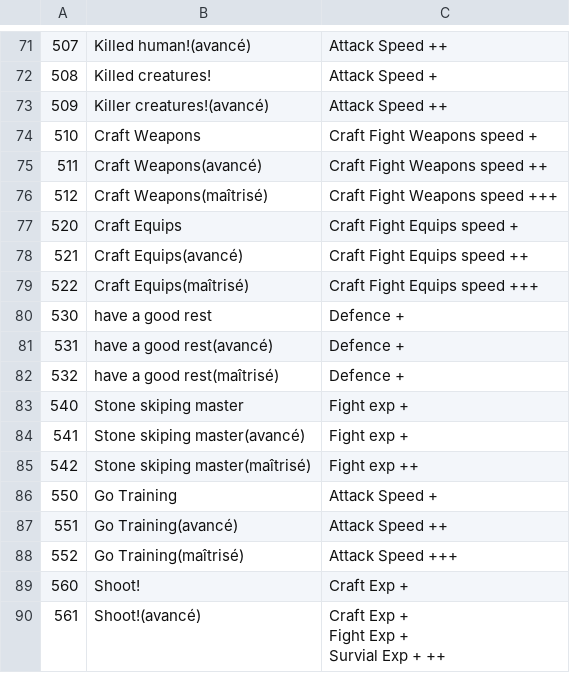
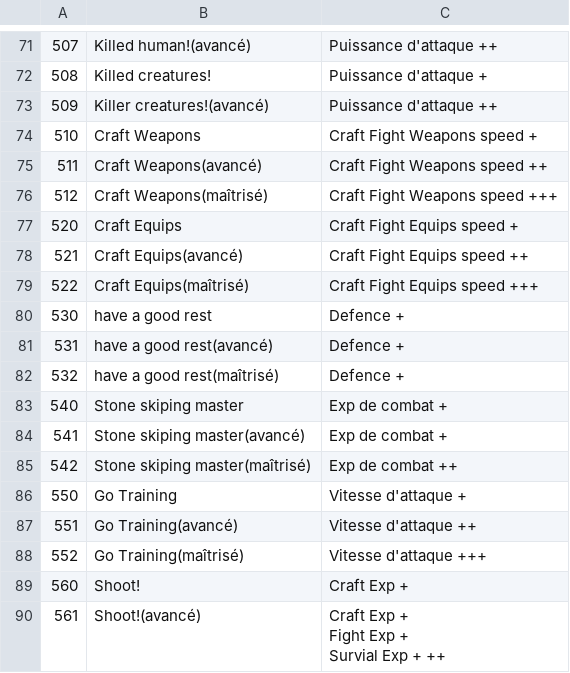
Before and after one commit to justusgamelab2016/LW-translation, a CSV file: language/fr/SkillTriggerConfig.csv, drawn as a sheet; only a part is shown, gaps mark what is left out; the diff covers the shown part only.

```diff
--- a/language/fr/SkillTriggerConfig.csv
+++ b/language/fr/SkillTriggerConfig.csv
@@ -71,4 +71,4 @@
-507,Killed human!(avancé),Attack Speed ++
-508,Killed creatures!,Attack Speed +
-509,Killer creatures!(avancé),Attack Speed ++
+507,Killed human!(avancé),Puissance d'attaque ++
+508,Killed creatures!,Puissance d'attaque +
+509,Killer creatures!(avancé),Puissance d'attaque ++
 510,Craft Weapons,Craft Fight Weapons speed +
@@ -82,8 +82,8 @@
 532,have a good rest(maîtrisé),Defence +
-540,Stone skiping master,Fight exp +
-541,Stone skiping master(avancé),Fight exp +
-542,Stone skiping master(maîtrisé),Fight exp ++
-550,Go Training,Attack Speed +
-551,Go Training(avancé),Attack Speed ++
-552,Go Training(maîtrisé),Attack Speed +++
+540,Stone skiping master,Exp de combat +
+541,Stone skiping master(avancé),Exp de combat +
+542,Stone skiping master(maîtrisé),Exp de combat ++
+550,Go Training,Vitesse d'attaque +
+551,Go Training(avancé),Vitesse d'attaque ++
+552,Go Training(maîtrisé),Vitesse d'attaque +++
 560,Shoot!,Craft Exp +
```
Also changed, not shown: 51 edited cells elsewhere in this file.
